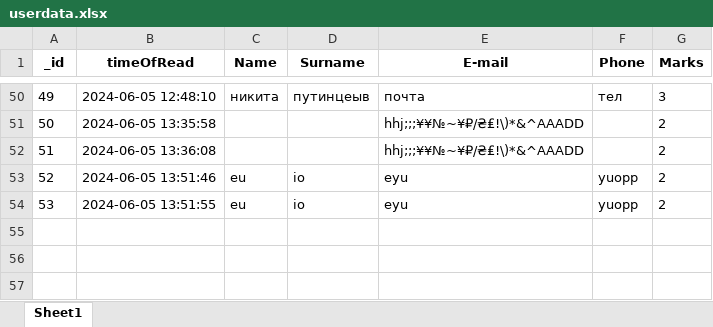
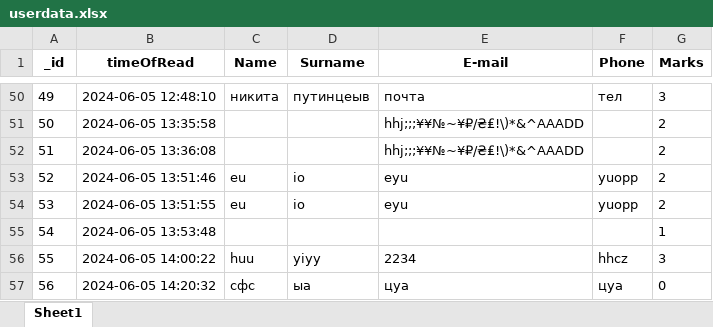
Before and after one commit to nikitaputintsevprogramming/Flask-Temlplate-Quiz, an Excel workbook: userdata.xlsx, sheet Sheet1, drawn as a sheet; only a part is shown, gaps mark what is left out; values as stored, in another font and other column widths than the file's, no borders; the diff names each change by its address in the sheet, - before the commit and + after, or states it on an @@ line.

```diff
--- a/userdata.xlsx (sheet Sheet1)
+++ b/userdata.xlsx (sheet Sheet1)
+row 55: 54 | 2024-06-05 13:53:48 |  |  |  |  | 1
+row 56: 55 | 2024-06-05 14:00:22 | huu | yiyy | 2234 | hhcz | 3
+row 57: 56 | 2024-06-05 14:20:32 | сфс | ыа | цуа | цуа | 0
```
Also changed, not shown: 3 other files.
